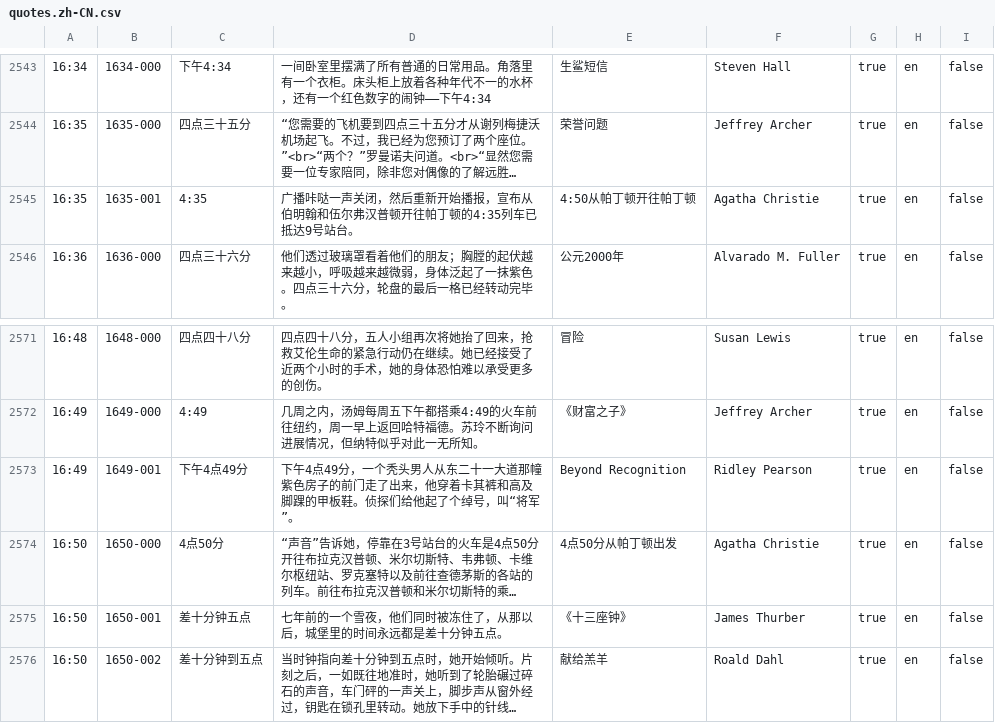
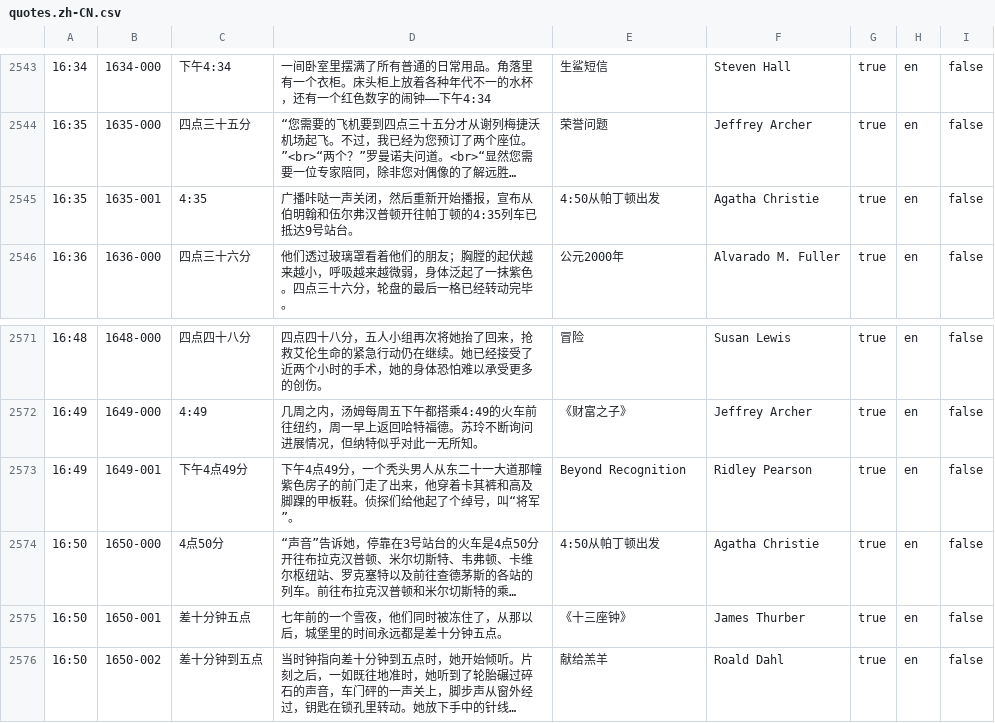
Before and after one commit to cdmoro/literature-clock, a CSV file: quotes/quotes.zh-CN.csv, drawn as a sheet; only a part is shown, gaps mark what is left out; long unchanged cells end in …; the diff names each change by its address in the sheet, - before the commit and + after, or states it on an @@ line.

Commit message:
Fix more typos

```diff
--- a/quotes/quotes.zh-CN.csv
+++ b/quotes/quotes.zh-CN.csv
-E2545: 4:50从帕丁顿开往帕丁顿
+E2545: 4:50从帕丁顿出发
-E2574: 4点50分从帕丁顿出发
+E2574: 4:50从帕丁顿出发
```
Also changed, not shown: 6 other files.
